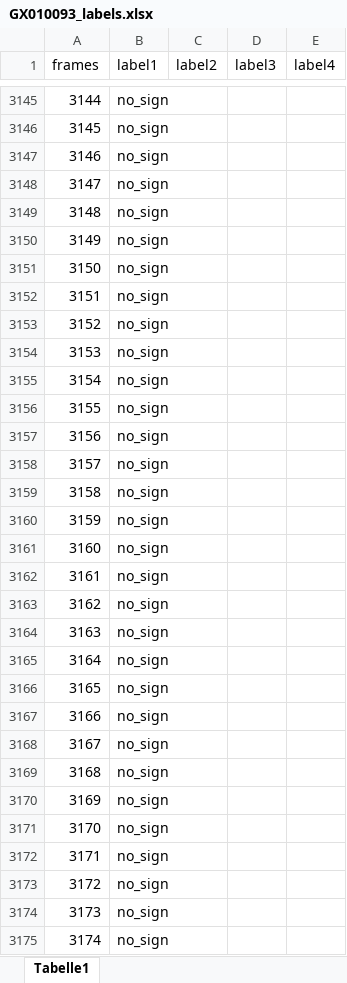
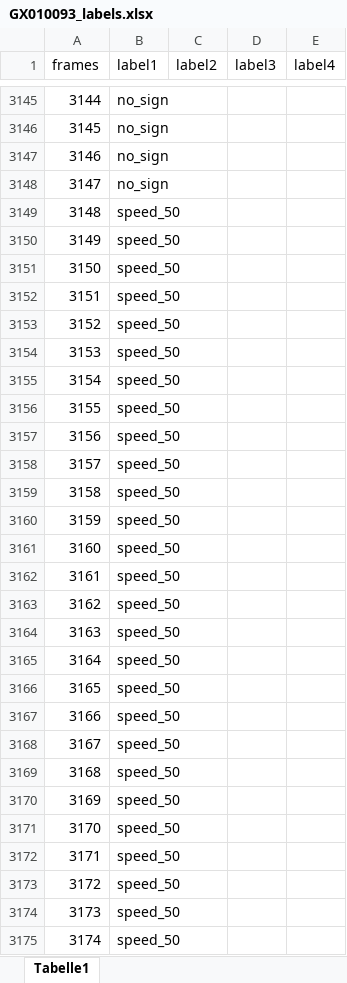
Before and after one commit to dominik-buecher/Computer-Robot_Vision, an Excel workbook: test_videos_with_labels/done/GX010093_labels.xlsx, sheet Tabelle1, drawn as a sheet; only a part is shown, gaps mark what is left out; values as stored, in another font and other column widths than the file's, no borders; the diff covers the shown part only; the diff names each change by its address in the sheet, - before the commit and + after, or states it on an @@ line.

```diff
--- a/test_videos_with_labels/done/GX010093_labels.xlsx (sheet Tabelle1)
+++ b/test_videos_with_labels/done/GX010093_labels.xlsx (sheet Tabelle1)
-B3149:B3175 (label1): no_sign
+B3149:B3175 (label1): speed_50
```
Also changed, not shown: 17 edited cells elsewhere in this sheet, test_videos_with_labels/done/GX010095_labels.xlsx, test_videos_with_labels/done/GX010101_labels.xlsx, 12 other files.
